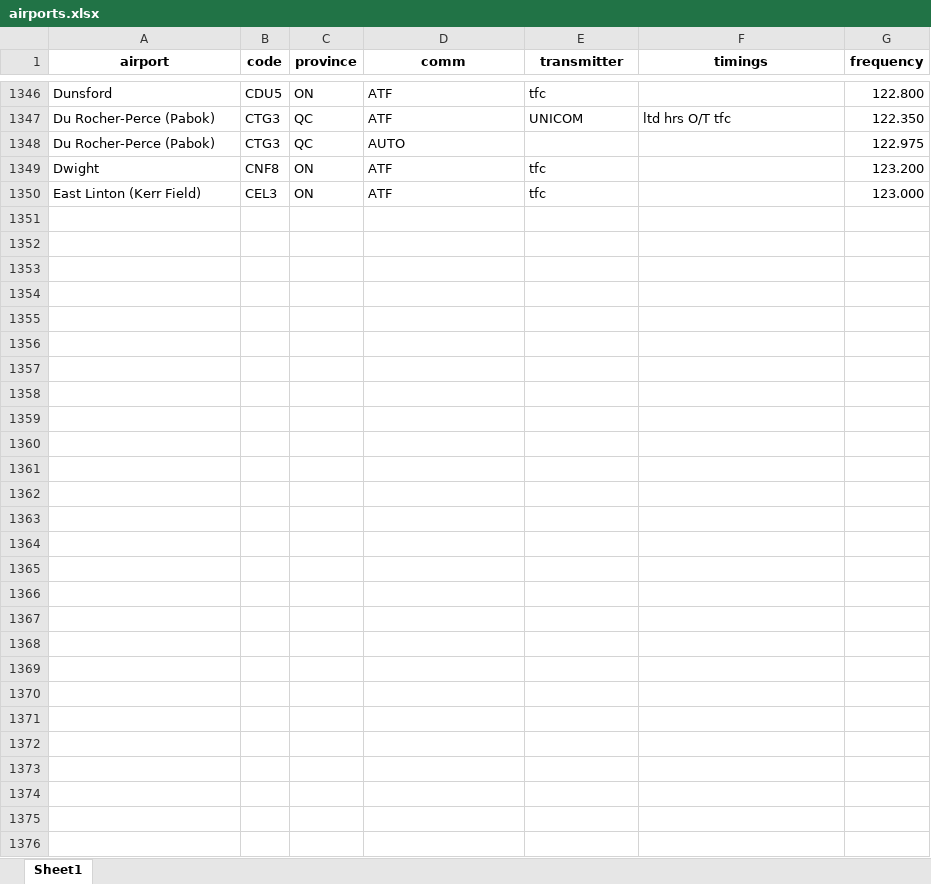
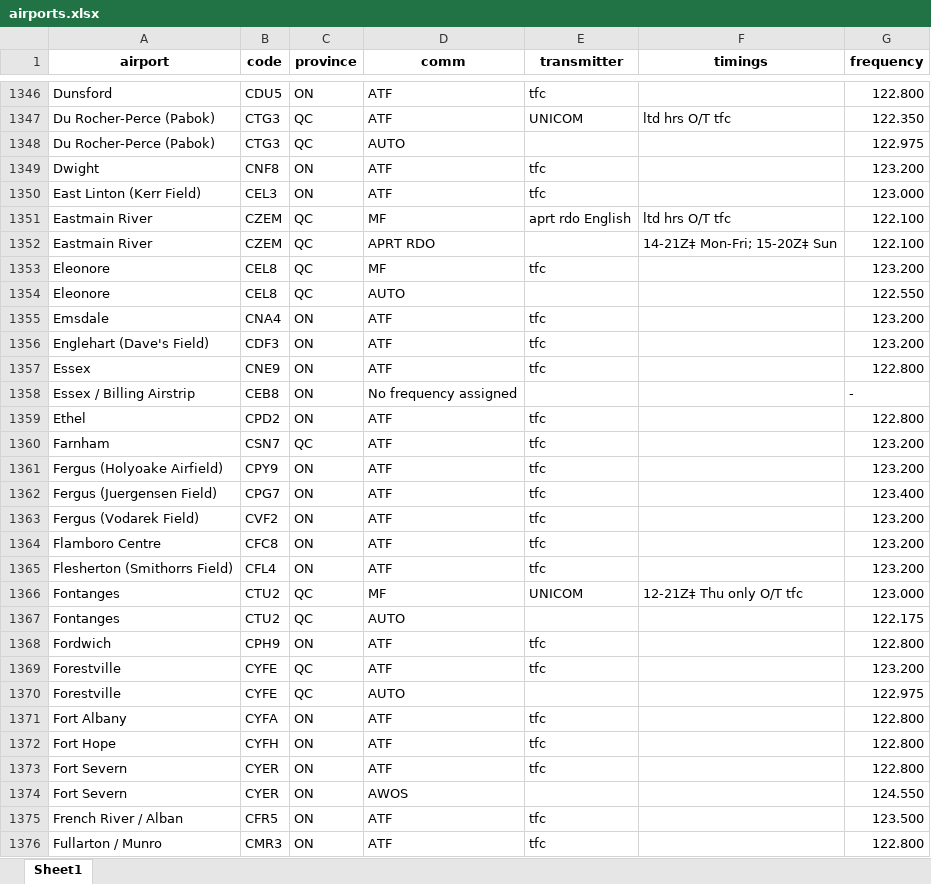
Before and after one commit to squawkcode-ca/squawkcode.ca, an Excel workbook: data/airports.xlsx, sheet Sheet1, drawn as a sheet; only a part is shown, gaps mark what is left out; values as stored, in another font and other column widths than the file's, no borders; the diff names each change by its address in the sheet, - before the commit and + after, or states it on an @@ line.

```diff
--- a/data/airports.xlsx (sheet Sheet1)
+++ b/data/airports.xlsx (sheet Sheet1)
+row 1351: Eastmain River | CZEM | QC | MF | aprt rdo English | ltd hrs O/T tfc | 122.100
+row 1352: Eastmain River | CZEM | QC | APRT RDO |  | 14-21Z‡ Mon-Fri; 15-20Z‡ Sun | 122.100
+row 1353: Eleonore | CEL8 | QC | MF | tfc |  | 123.200
+row 1354: Eleonore | CEL8 | QC | AUTO |  |  | 122.550
+row 1355: Emsdale | CNA4 | ON | ATF | tfc |  | 123.200
+row 1356: Englehart (Dave's Field) | CDF3 | ON | ATF | tfc |  | 123.200
+row 1357: Essex | CNE9 | ON | ATF | tfc |  | 122.800
+row 1358: Essex / Billing Airstrip | CEB8 | ON | No frequency assigned |  |  | -
+row 1359: Ethel | CPD2 | ON | ATF | tfc |  | 122.800
+row 1360: Farnham | CSN7 | QC | ATF | tfc |  | 123.200
+row 1361: Fergus (Holyoake Airfield) | CPY9 | ON | ATF | tfc |  | 123.200
+row 1362: Fergus (Juergensen Field) | CPG7 | ON | ATF | tfc |  | 123.400
+row 1363: Fergus (Vodarek Field) | CVF2 | ON | ATF | tfc |  | 123.200
+row 1364: Flamboro Centre | CFC8 | ON | ATF | tfc |  | 123.200
+row 1365: Flesherton (Smithorrs Field) | CFL4 | ON | ATF | tfc |  | 123.200
+row 1366: Fontanges | CTU2 | QC | MF | UNICOM | 12-21Z‡ Thu only O/T tfc | 123.000
+row 1367: Fontanges | CTU2 | QC | AUTO |  |  | 122.175
+row 1368: Fordwich | CPH9 | ON | ATF | tfc |  | 122.800
+row 1369: Forestville | CYFE | QC | ATF | tfc |  | 123.200
+row 1370: Forestville | CYFE | QC | AUTO |  |  | 122.975
+row 1371: Fort Albany | CYFA | ON | ATF | tfc |  | 122.800
+row 1372: Fort Hope | CYFH | ON | ATF | tfc |  | 122.800
+row 1373: Fort Severn | CYER | ON | ATF | tfc |  | 122.800
+row 1374: Fort Severn | CYER | ON | AWOS |  |  | 124.550
+row 1375: French River / Alban | CFR5 | ON | ATF | tfc |  | 123.500
+row 1376: Fullarton / Munro | CMR3 | ON | ATF | tfc |  | 122.800
```
Also changed, not shown: 1 other file.
